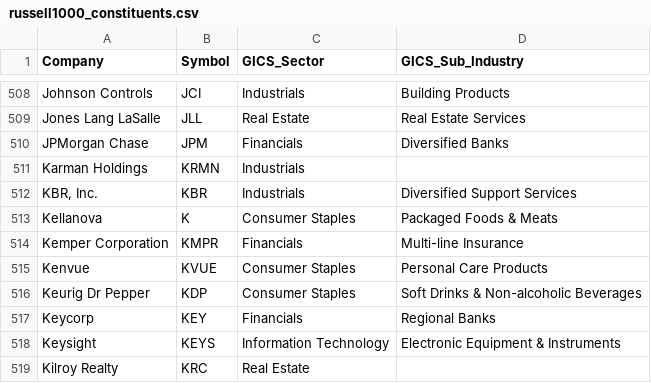
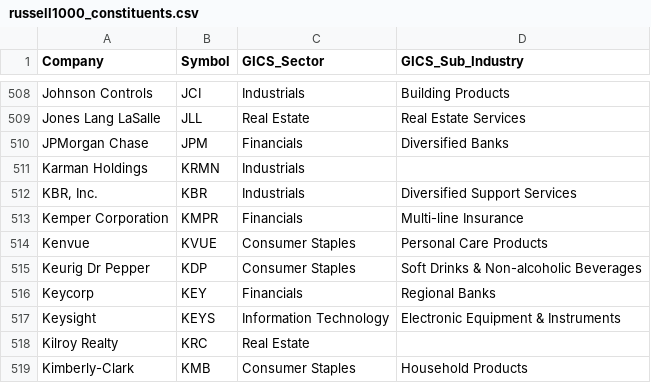
Before and after one commit to Gary-Strauss/Russel_1000_Index_Constituents, a CSV file: data/russell1000_constituents.csv, drawn as a sheet; only a part is shown, gaps mark what is left out; the shorter side is filled out with more unchanged rows.

```diff
--- a/data/russell1000_constituents.csv
+++ b/data/russell1000_constituents.csv
@@ -512,3 +512,2 @@ Karman Holdings,KRMN,Industrials,
 "KBR, Inc.",KBR,Industrials,Diversified Support Services
-Kellanova,K,Consumer Staples,Packaged Foods & Meats
 Kemper Corporation,KMPR,Financials,Multi-line Insurance
```
Also changed, not shown: 1 other file.
